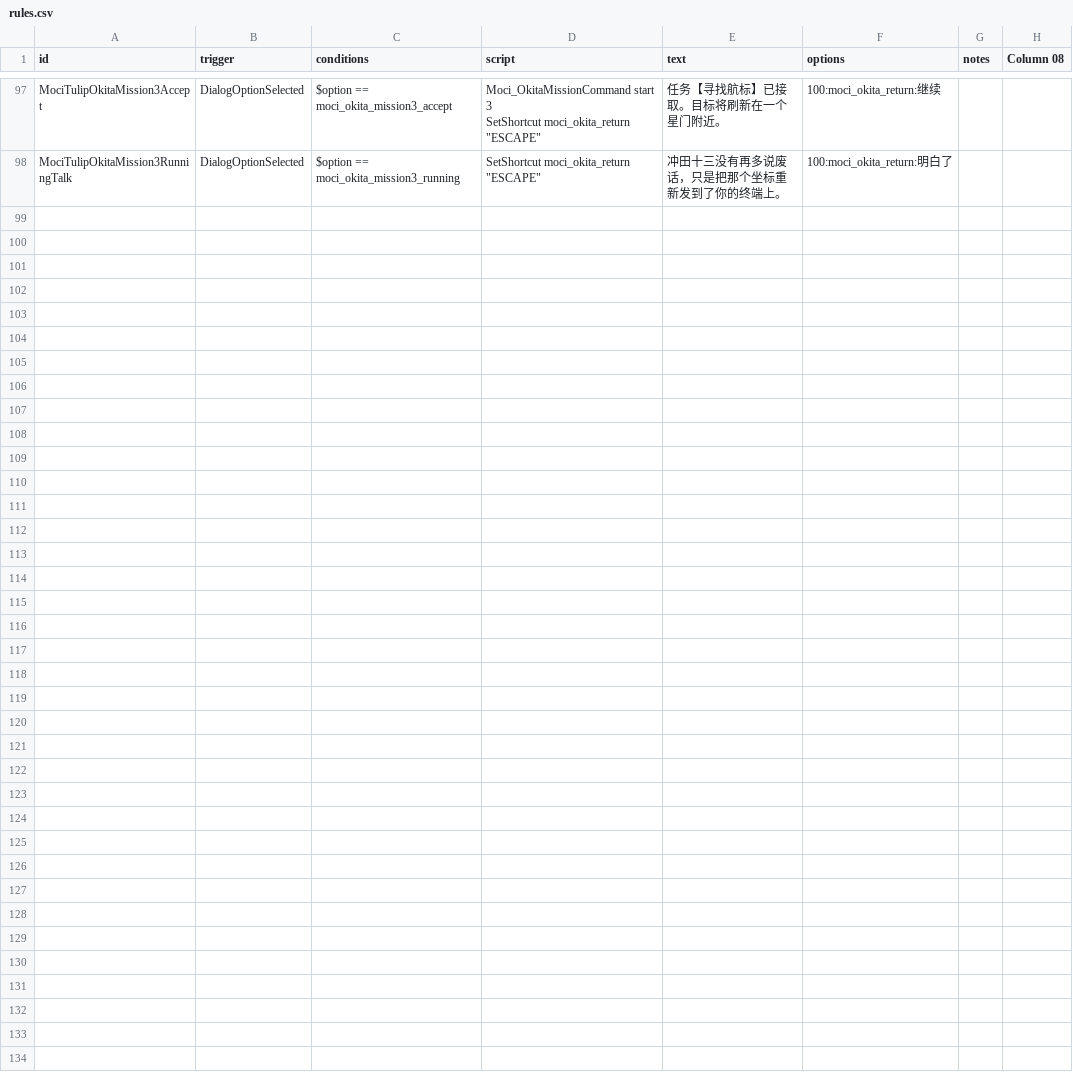
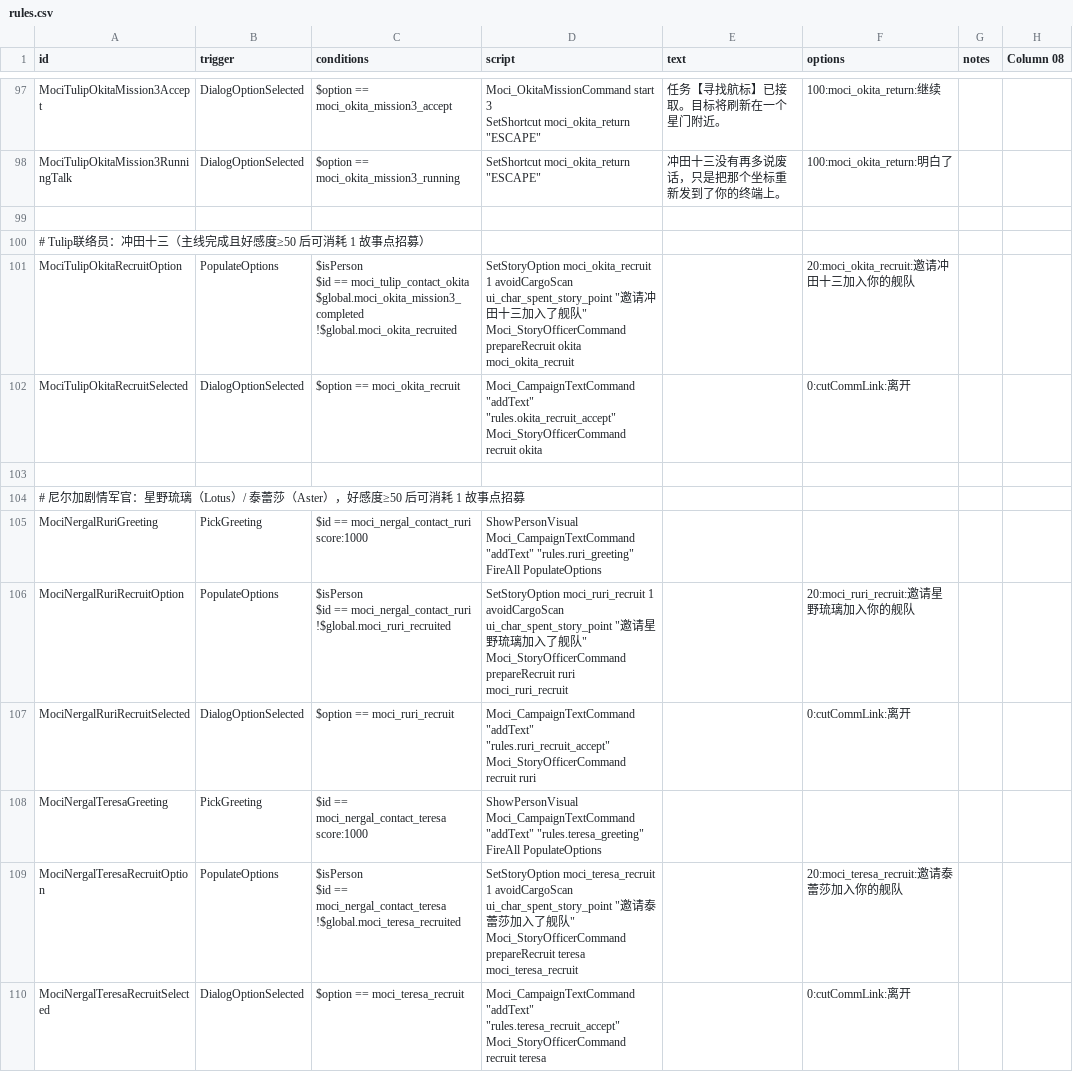
Before and after one commit to erenamochizuki/Moci-ShipPack, a CSV file: MociShipPack/data/campaign/rules.csv, drawn as a sheet; only a part is shown, gaps mark what is left out.

```diff
--- a/MociShipPack/data/campaign/rules.csv
+++ b/MociShipPack/data/campaign/rules.csv
@@ -219 +219,30 @@ SetShortcut moci_okita_return ""ESCAPE""",任务【寻找航标】已接取。
 MociTulipOkitaMission3RunningTalk,DialogOptionSelected,$option == moci_okita_mission3_running,"SetShortcut moci_okita_return ""ESCAPE""",冲田十三没有再多说废话，只是把那个坐标重新发到了你的终端上。,100:moci_okita_return:明白了,,,
+,,,,,,,,
+# Tulip联络员：冲田十三（主线完成且好感度≥50 后可消耗 1 故事点招募）,,,,,,,,
+MociTulipOkitaRecruitOption,PopulateOptions,"$isPerson
+$id == moci_tulip_contact_okita
+$global.moci_okita_mission3_completed
+!$global.moci_okita_recruited","SetStoryOption moci_okita_recruit 1 avoidCargoScan ui_char_spent_story_point ""邀请冲田十三加入了舰队""
+Moci_StoryOfficerCommand prepareRecruit okita moci_okita_recruit",,20:moci_okita_recruit:邀请冲田十三加入你的舰队,,,
+MociTulipOkitaRecruitSelected,DialogOptionSelected,$option == moci_okita_recruit,"Moci_CampaignTextCommand ""addText"" ""rules.okita_recruit_accept""
+Moci_StoryOfficerCommand recruit okita",,0:cutCommLink:离开,,,
+,,,,,,,,
+# 尼尔加剧情军官：星野琉璃（Lotus）/ 泰蕾莎（Aster），好感度≥50 后可消耗 1 故事点招募,,,,,,,,
+MociNergalRuriGreeting,PickGreeting,$id == moci_nergal_contact_ruri score:1000,"ShowPersonVisual
+Moci_CampaignTextCommand ""addText"" ""rules.ruri_greeting""
+FireAll PopulateOptions",,,,,
+MociNergalRuriRecruitOption,PopulateOptions,"$isPerson
+$id == moci_nergal_contact_ruri
+!$global.moci_ruri_recruited","SetStoryOption moci_ruri_recruit 1 avoidCargoScan ui_char_spent_story_point ""邀请星野琉璃加入了舰队""
+Moci_StoryOfficerCommand prepareRecruit ruri moci_ruri_recruit",,20:moci_ruri_recruit:邀请星野琉璃加入你的舰队,,,
+MociNergalRuriRecruitSelected,DialogOptionSelected,$option == moci_ruri_recruit,"Moci_CampaignTextCommand ""addText"" ""rules.ruri_recruit_accept""
+Moci_StoryOfficerCommand recruit ruri",,0:cutCommLink:离开,,,
+MociNergalTeresaGreeting,PickGreeting,$id == moci_nergal_contact_teresa score:1000,"ShowPersonVisual
+Moci_CampaignTextCommand ""addText"" ""rules.teresa_greeting""
+FireAll PopulateOptions",,,,,
+MociNergalTeresaRecruitOption,PopulateOptions,"$isPerson
+$id == moci_nergal_contact_teresa
+!$global.moci_teresa_recruited","SetStoryOption moci_teresa_recruit 1 avoidCargoScan ui_char_spent_story_point ""邀请泰蕾莎加入了舰队""
+Moci_StoryOfficerCommand prepareRecruit teresa moci_teresa_recruit",,20:moci_teresa_recruit:邀请泰蕾莎加入你的舰队,,,
+MociNergalTeresaRecruitSelected,DialogOptionSelected,$option == moci_teresa_recruit,"Moci_CampaignTextCommand ""addText"" ""rules.teresa_recruit_accept""
+Moci_StoryOfficerCommand recruit teresa",,0:cutCommLink:离开,,,
```
Also changed, not shown: MociShipPack/data/characters/skills/skill_data.csv, MociShipPack/data/config/LunaSettings.csv, 53 other files.
